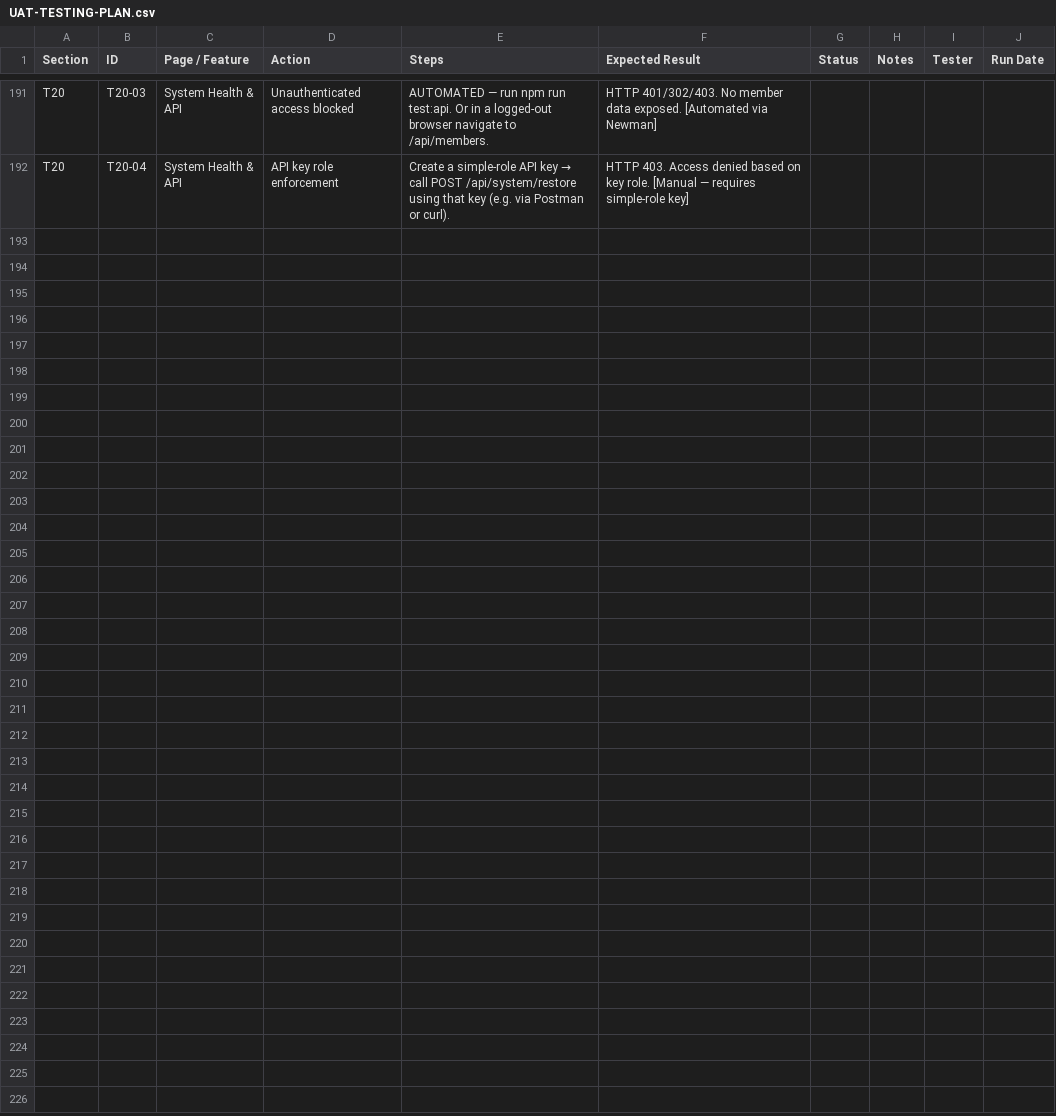
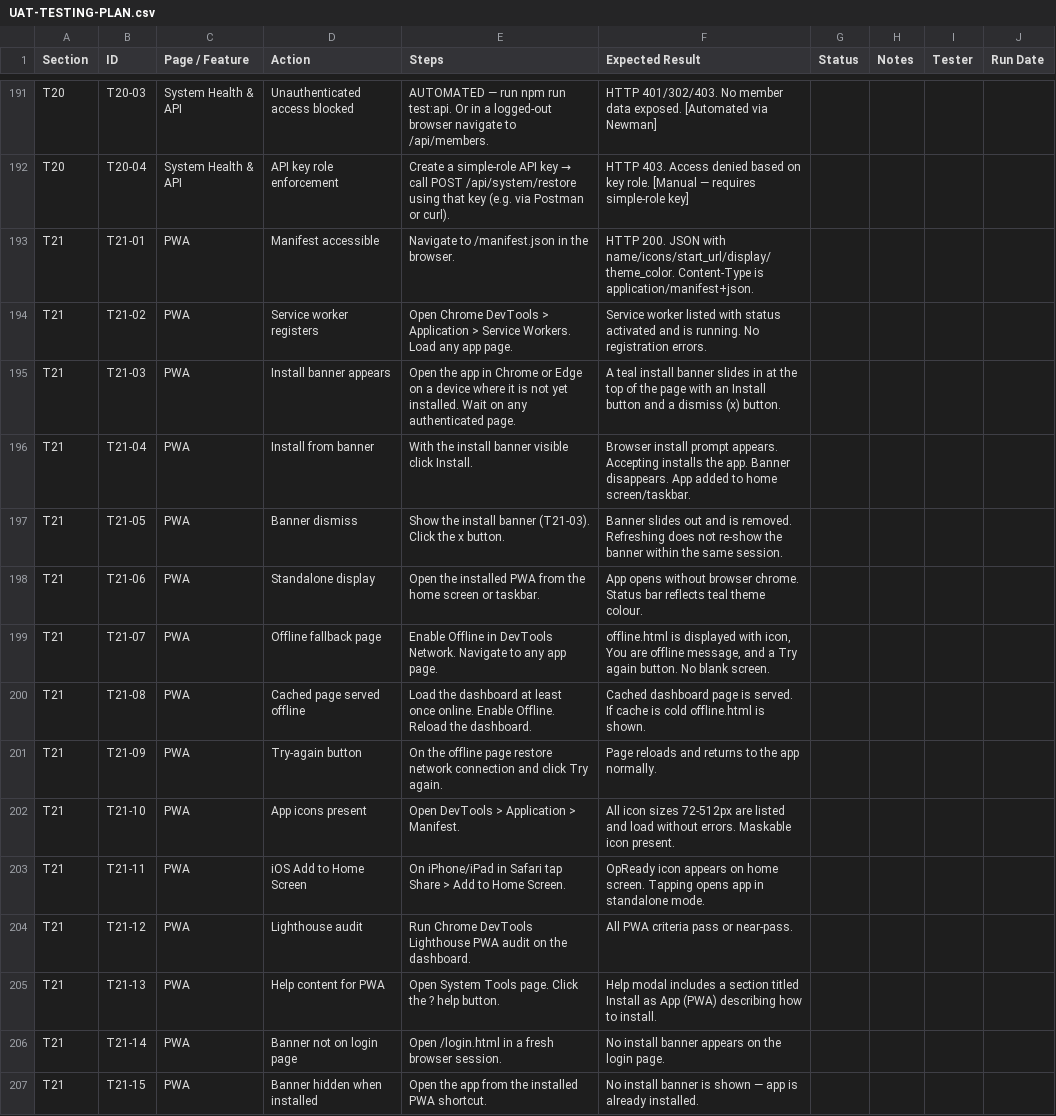
Before and after one commit to dassige/OSM, a CSV file: UAT-TESTING-PLAN.csv, drawn as a sheet; only a part is shown, gaps mark what is left out.

Commit message:
feat(pwa): add service worker, offline support, and install banner
- Implemented service worker (sw.js) for caching and offline functionality.
- Created offline.html for user experience when offline.
- Added PWA install banner in pwa.js to prompt users to install the app.
- Generated app icons in various sizes using generate-icons.js.
- Injected necessary PWA meta tags and script into HTML files with inject-pwa-tags.js. - 3.0.0

```diff
--- a/UAT-TESTING-PLAN.csv
+++ b/UAT-TESTING-PLAN.csv
@@ -192 +192,16 @@ T20,T20-03,System Health & API,Unauthenticated access blocked,"AUTOMATED — run
 T20,T20-04,System Health & API,API key role enforcement,"Create a simple-role API key → call POST /api/system/restore using that key (e.g. via Postman or curl).","HTTP 403. Access denied based on key role. [Manual — requires simple-role key]",,,,
+T21,T21-01,PWA,Manifest accessible,"Navigate to /manifest.json in the browser.","HTTP 200. JSON with name/icons/start_url/display/theme_color. Content-Type is application/manifest+json.",,,,
+T21,T21-02,PWA,Service worker registers,"Open Chrome DevTools > Application > Service Workers. Load any app page.","Service worker listed with status activated and is running. No registration errors.",,,,
+T21,T21-03,PWA,Install banner appears,"Open the app in Chrome or Edge on a device where it is not yet installed. Wait on any authenticated page.","A teal install banner slides in at the top of the page with an Install button and a dismiss (x) button.",,,,
+T21,T21-04,PWA,Install from banner,"With the install banner visible click Install.","Browser install prompt appears. Accepting installs the app. Banner disappears. App added to home screen/taskbar.",,,,
+T21,T21-05,PWA,Banner dismiss,"Show the install banner (T21-03). Click the x button.","Banner slides out and is removed. Refreshing does not re-show the banner within the same session.",,,,
+T21,T21-06,PWA,Standalone display,"Open the installed PWA from the home screen or taskbar.","App opens without browser chrome. Status bar reflects teal theme colour.",,,,
+T21,T21-07,PWA,Offline fallback page,"Enable Offline in DevTools Network. Navigate to any app page.","offline.html is displayed with icon, You are offline message, and a Try again button. No blank screen.",,,,
+T21,T21-08,PWA,Cached page served offline,"Load the dashboard at least once online. Enable Offline. Reload the dashboard.","Cached dashboard page is served. If cache is cold offline.html is shown.",,,,
+T21,T21-09,PWA,Try-again button,"On the offline page restore network connection and click Try again.","Page reloads and returns to the app normally.",,,,
+T21,T21-10,PWA,App icons present,"Open DevTools > Application > Manifest.","All icon sizes 72-512px are listed and load without errors. Maskable icon present.",,,,
+T21,T21-11,PWA,iOS Add to Home Screen,"On iPhone/iPad in Safari tap Share > Add to Home Screen.","OpReady icon appears on home screen. Tapping opens app in standalone mode.",,,,
+T21,T21-12,PWA,Lighthouse audit,"Run Chrome DevTools Lighthouse PWA audit on the dashboard.","All PWA criteria pass or near-pass.",,,,
+T21,T21-13,PWA,Help content for PWA,"Open System Tools page. Click the ? help button.","Help modal includes a section titled Install as App (PWA) describing how to install.",,,,
+T21,T21-14,PWA,Banner not on login page,"Open /login.html in a fresh browser session.","No install banner appears on the login page.",,,,
+T21,T21-15,PWA,Banner hidden when installed,"Open the app from the installed PWA shortcut.","No install banner is shown — app is already installed.",,,,
```
Also changed, not shown: 44 other files.
